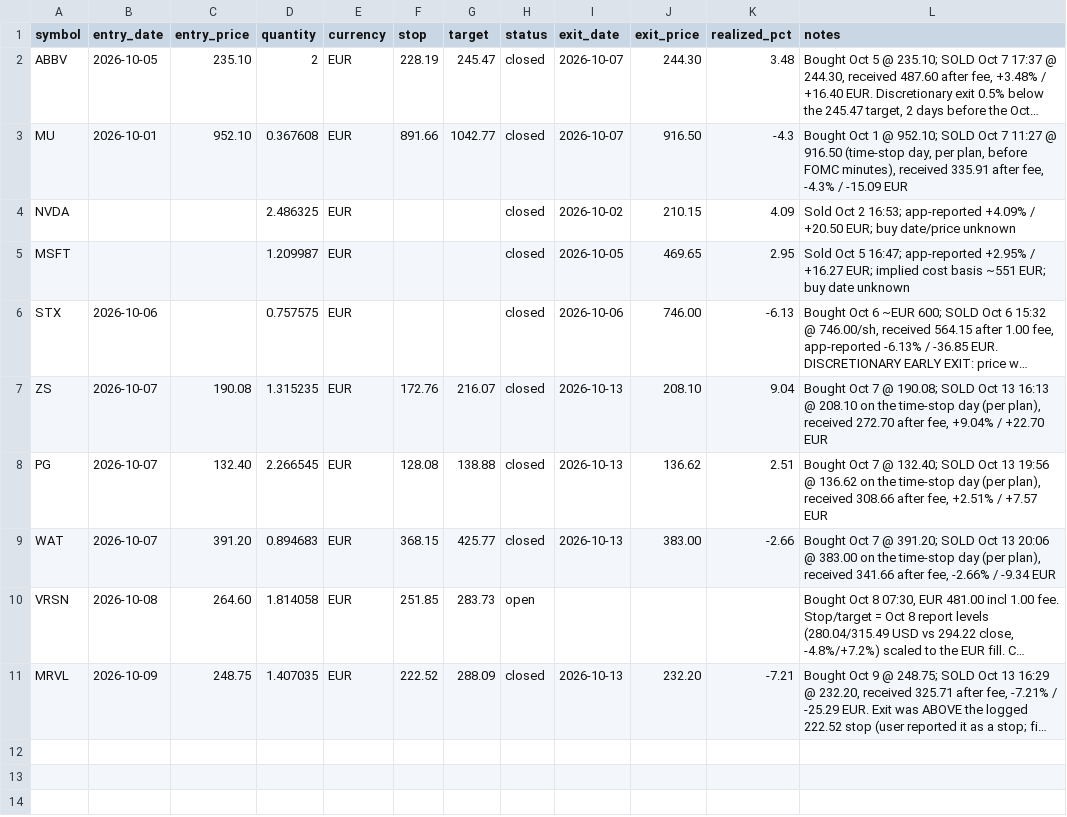
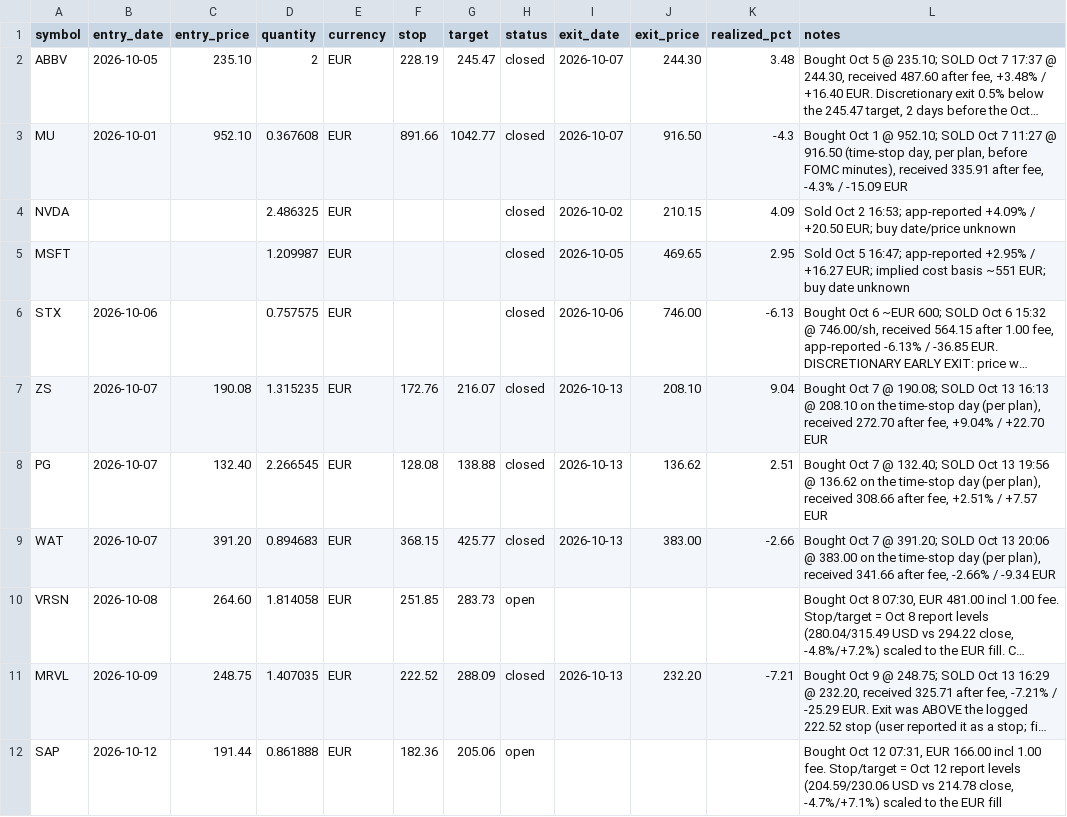
Before and after one commit to kadrisaf/kadrisaf, a CSV file: track_record/real_trades.csv, drawn as a sheet; long unchanged cells end in …; the diff names each change by its address in the sheet, - before the commit and + after, or states it on an @@ line.

```diff
--- a/track_record/real_trades.csv
+++ b/track_record/real_trades.csv
+row 12: SAP | 2026-10-12 | 191.44 | 0.861888 | EUR | 182.36 | 205.06 | open |  |  |  | Bought Oct 12 07:31, EUR 166.00 incl 1.00 fee. Stop/target = Oct 12 report levels (204.59/230.06 USD vs 214.78 close, -4.7%/+7.1%) scaled to the EUR fill
```
